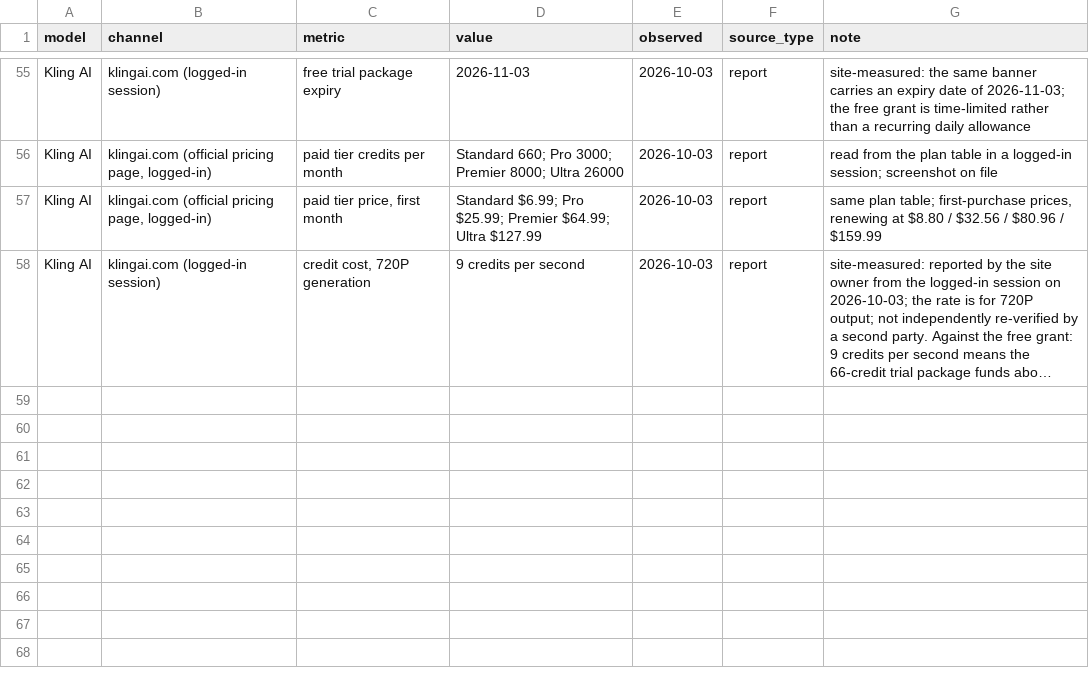
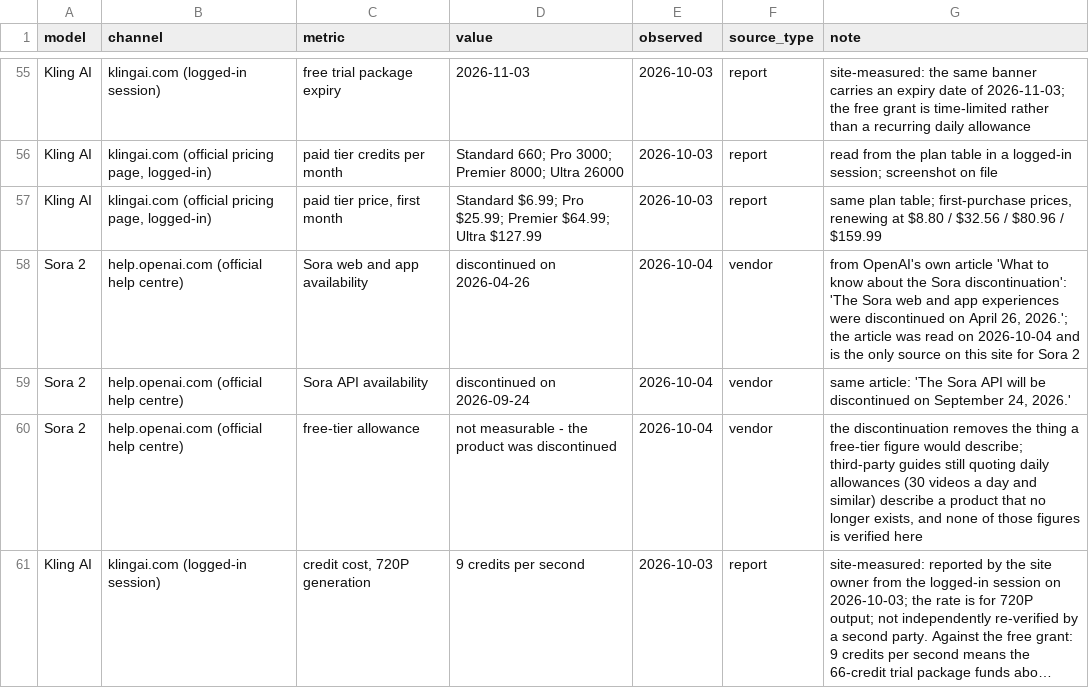
Before and after one commit to nicoleiszsy/seedance-2-5-free-tier-data, a CSV file: data/seedance-2-5-free-tiers.csv, drawn as a sheet; only a part is shown, gaps mark what is left out; long unchanged cells end in …; the diff names each change by its address in the sheet, - before the commit and + after, or states it on an @@ line.

Commit message:
Add Sora 2: official discontinuation rows (web/app 2026-04-26, API 2026-09-24) — 60 records, six models

```diff
--- a/data/seedance-2-5-free-tiers.csv
+++ b/data/seedance-2-5-free-tiers.csv
+row 58: Sora 2 | help.openai.com (official help centre) | Sora web and app availability | discontinued on 2026-04-26 | 2026-10-04 | vendor | from OpenAI's own article 'What to know about the Sora discontinuation': 'The Sora web and app experiences were discontinued on April 26, 2026.'; the article was read on 2026-10-04 and is the only source on this site for Sora 2
+row 59: Sora 2 | help.openai.com (official help centre) | Sora API availability | discontinued on 2026-09-24 | 2026-10-04 | vendor | same article: 'The Sora API will be discontinued on September 24, 2026.'
+row 60: Sora 2 | help.openai.com (official help centre) | free-tier allowance | not measurable - the product was discontinued | 2026-10-04 | vendor | the discontinuation removes the thing a free-tier figure would describe; third-party guides still quoting daily allowances (30 videos a day and similar) describe a product that no longer exists, and none of those figures is verified here
```
Also changed, not shown: 3 other files.
